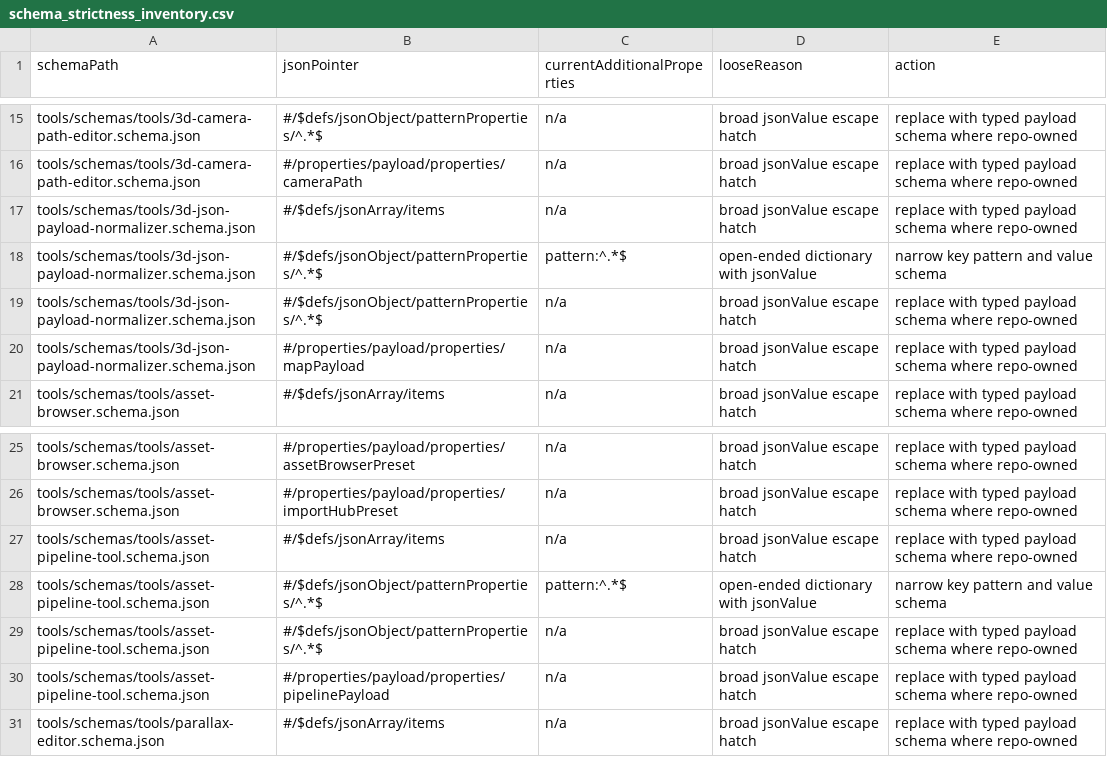
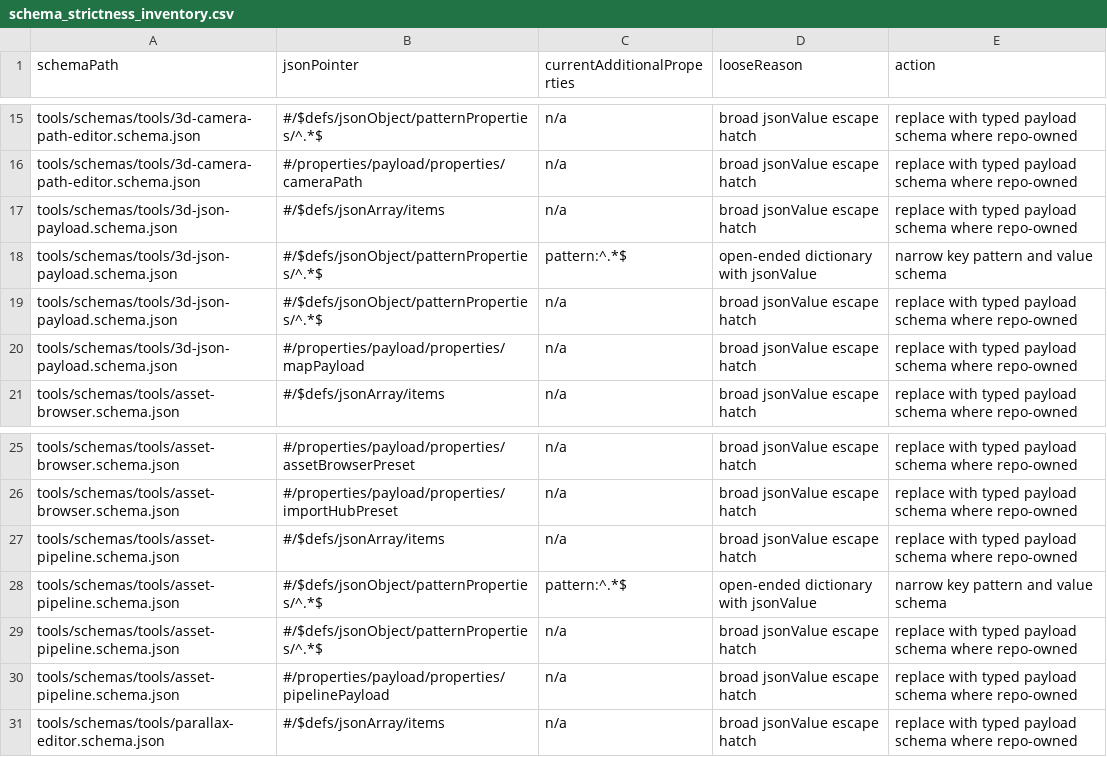
Before and after one commit to ToolboxAid/HTML-JavaScript-Gaming, a CSV file: docs/dev/reports/schema_strictness_inventory.csv, drawn as a sheet; only a part is shown, gaps mark what is left out.

Commit message:
Canonicalize schema filenames and restore compact primitive array enforcement - PR 11.104

```diff
--- a/docs/dev/reports/schema_strictness_inventory.csv
+++ b/docs/dev/reports/schema_strictness_inventory.csv
@@ -16,6 +16,6 @@ tools/schemas/tools/3d-camera-path-editor.schema.json,#/$defs/jsonObject/pattern
 tools/schemas/tools/3d-camera-path-editor.schema.json,#/properties/payload/properties/cameraPath,n/a,broad jsonValue escape hatch,replace with typed payload schema where repo-owned
-tools/schemas/tools/3d-json-payload-normalizer.schema.json,#/$defs/jsonArray/items,n/a,broad jsonValue escape hatch,replace with typed payload schema where repo-owned
-tools/schemas/tools/3d-json-payload-normalizer.schema.json,#/$defs/jsonObject/patternProperties/^.*$,pattern:^.*$,open-ended dictionary with jsonValue,narrow key pattern and value schema
-tools/schemas/tools/3d-json-payload-normalizer.schema.json,#/$defs/jsonObject/patternProperties/^.*$,n/a,broad jsonValue escape hatch,replace with typed payload schema where repo-owned
-tools/schemas/tools/3d-json-payload-normalizer.schema.json,#/properties/payload/properties/mapPayload,n/a,broad jsonValue escape hatch,replace with typed payload schema where repo-owned
+tools/schemas/tools/3d-json-payload.schema.json,#/$defs/jsonArray/items,n/a,broad jsonValue escape hatch,replace with typed payload schema where repo-owned
+tools/schemas/tools/3d-json-payload.schema.json,#/$defs/jsonObject/patternProperties/^.*$,pattern:^.*$,open-ended dictionary with jsonValue,narrow key pattern and value schema
+tools/schemas/tools/3d-json-payload.schema.json,#/$defs/jsonObject/patternProperties/^.*$,n/a,broad jsonValue escape hatch,replace with typed payload schema where repo-owned
+tools/schemas/tools/3d-json-payload.schema.json,#/properties/payload/properties/mapPayload,n/a,broad jsonValue escape hatch,replace with typed payload schema where repo-owned
 tools/schemas/tools/asset-browser.schema.json,#/$defs/jsonArray/items,n/a,broad jsonValue escape hatch,replace with typed payload schema where repo-owned
@@ -26,6 +26,6 @@ tools/schemas/tools/asset-browser.schema.json,#/properties/payload/properties/as
 tools/schemas/tools/asset-browser.schema.json,#/properties/payload/properties/importHubPreset,n/a,broad jsonValue escape hatch,replace with typed payload schema where repo-owned
-tools/schemas/tools/asset-pipeline-tool.schema.json,#/$defs/jsonArray/items,n/a,broad jsonValue escape hatch,replace with typed payload schema where repo-owned
-tools/schemas/tools/asset-pipeline-tool.schema.json,#/$defs/jsonObject/patternProperties/^.*$,pattern:^.*$,open-ended dictionary with jsonValue,narrow key pattern and value schema
-tools/schemas/tools/asset-pipeline-tool.schema.json,#/$defs/jsonObject/patternProperties/^.*$,n/a,broad jsonValue escape hatch,replace with typed payload schema where repo-owned
-tools/schemas/tools/asset-pipeline-tool.schema.json,#/properties/payload/properties/pipelinePayload,n/a,broad jsonValue escape hatch,replace with typed payload schema where repo-owned
+tools/schemas/tools/asset-pipeline.schema.json,#/$defs/jsonArray/items,n/a,broad jsonValue escape hatch,replace with typed payload schema where repo-owned
+tools/schemas/tools/asset-pipeline.schema.json,#/$defs/jsonObject/patternProperties/^.*$,pattern:^.*$,open-ended dictionary with jsonValue,narrow key pattern and value schema
+tools/schemas/tools/asset-pipeline.schema.json,#/$defs/jsonObject/patternProperties/^.*$,n/a,broad jsonValue escape hatch,replace with typed payload schema where repo-owned
+tools/schemas/tools/asset-pipeline.schema.json,#/properties/payload/properties/pipelinePayload,n/a,broad jsonValue escape hatch,replace with typed payload schema where repo-owned
 tools/schemas/tools/parallax-editor.schema.json,#/$defs/jsonArray/items,n/a,broad jsonValue escape hatch,replace with typed payload schema where repo-owned
```
Also changed, not shown: docs/dev/reports/tool_payload_schema_validation.csv, 44 other files.
